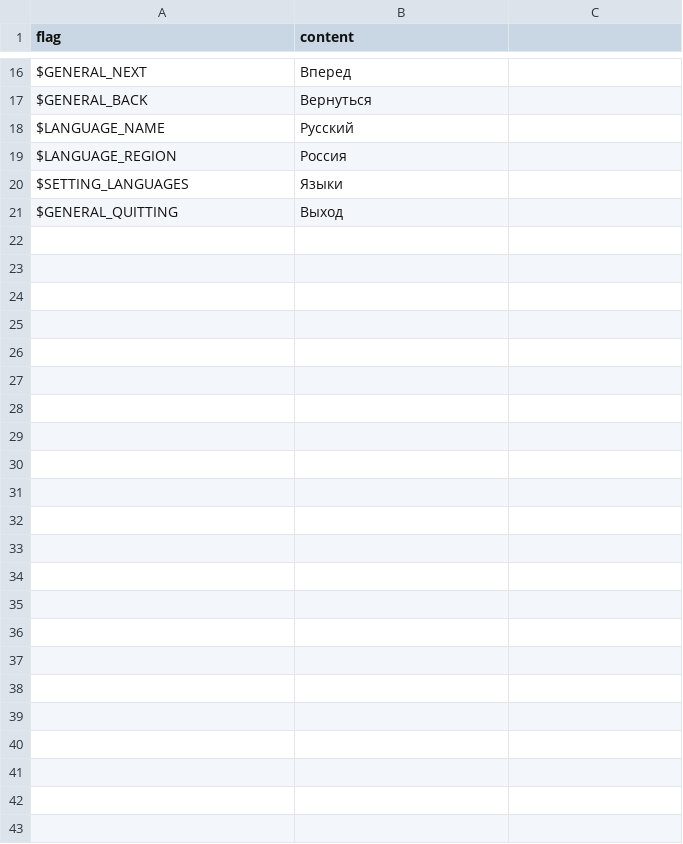
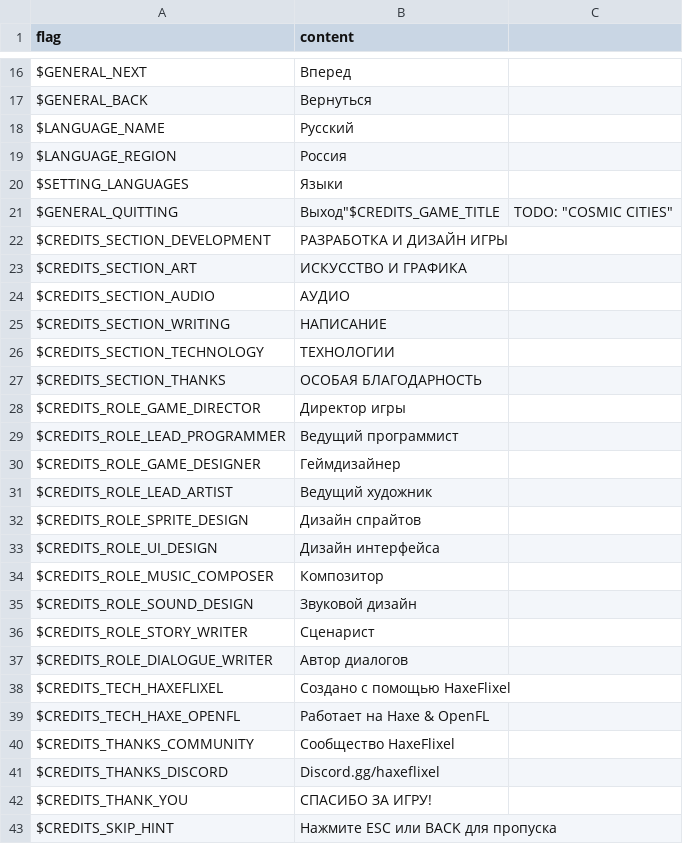
Before and after one commit to OmgRod/cosmic-cities-haxe, a CSV file: assets/locales/ru-RU/ui.csv, drawn as a sheet; only a part is shown, gaps mark what is left out.

Commit message:
add translation utils

```diff
--- a/assets/locales/ru-RU/ui.csv
+++ b/assets/locales/ru-RU/ui.csv
@@ -20,2 +20,24 @@
 "$SETTING_LANGUAGES","Языки"
-"$GENERAL_QUITTING","Выход"
+"$GENERAL_QUITTING","Выход""$CREDITS_GAME_TITLE",TODO: "COSMIC CITIES"
+"$CREDITS_SECTION_DEVELOPMENT","РАЗРАБОТКА И ДИЗАЙН ИГРЫ"
+"$CREDITS_SECTION_ART","ИСКУССТВО И ГРАФИКА"
+"$CREDITS_SECTION_AUDIO","АУДИО"
+"$CREDITS_SECTION_WRITING","НАПИСАНИЕ"
+"$CREDITS_SECTION_TECHNOLOGY","ТЕХНОЛОГИИ"
+"$CREDITS_SECTION_THANKS","ОСОБАЯ БЛАГОДАРНОСТЬ"
+"$CREDITS_ROLE_GAME_DIRECTOR","Директор игры"
+"$CREDITS_ROLE_LEAD_PROGRAMMER","Ведущий программист"
+"$CREDITS_ROLE_GAME_DESIGNER","Геймдизайнер"
+"$CREDITS_ROLE_LEAD_ARTIST","Ведущий художник"
+"$CREDITS_ROLE_SPRITE_DESIGN","Дизайн спрайтов"
+"$CREDITS_ROLE_UI_DESIGN","Дизайн интерфейса"
+"$CREDITS_ROLE_MUSIC_COMPOSER","Композитор"
+"$CREDITS_ROLE_SOUND_DESIGN","Звуковой дизайн"
+"$CREDITS_ROLE_STORY_WRITER","Сценарист"
+"$CREDITS_ROLE_DIALOGUE_WRITER","Автор диалогов"
+"$CREDITS_TECH_HAXEFLIXEL","Создано с помощью HaxeFlixel"
+"$CREDITS_TECH_HAXE_OPENFL","Работает на Haxe & OpenFL"
+"$CREDITS_THANKS_COMMUNITY","Сообщество HaxeFlixel"
+"$CREDITS_THANKS_DISCORD","Discord.gg/haxeflixel"
+"$CREDITS_THANK_YOU","СПАСИБО ЗА ИГРУ!"
+"$CREDITS_SKIP_HINT","Нажмите ESC или BACK для пропуска"
```
Also changed, not shown: assets/locales/es-ES/ui.csv, assets/locales/fr-FR/ui.csv, 9 other files.
